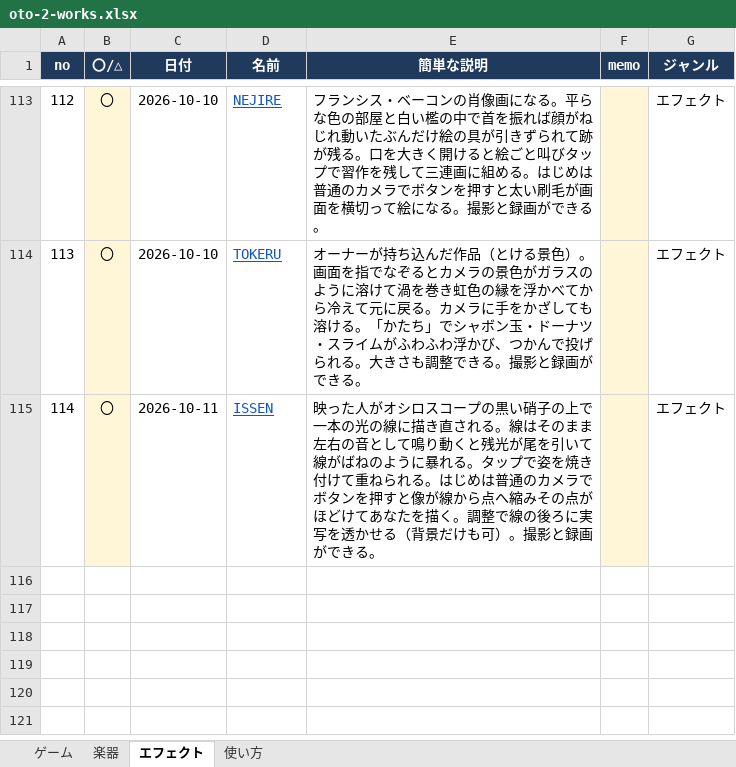
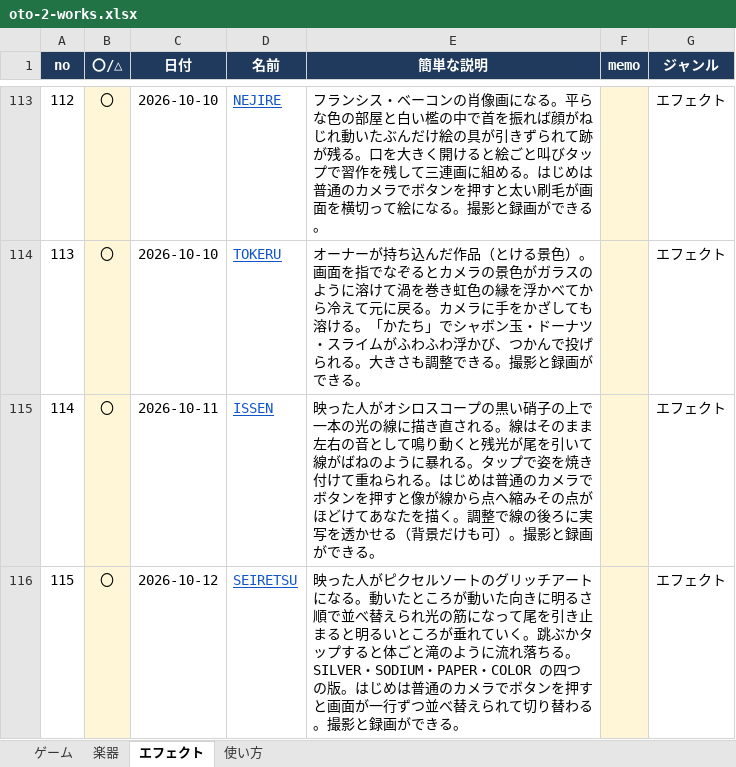
Before and after one commit to apaapaapaapaapa2006-source/oto-2, an Excel workbook: oto-2-works.xlsx, sheet エフェクト, drawn as a sheet; only a part is shown, gaps mark what is left out; values as stored, in another font and other column widths than the file's, no borders; the diff names each change by its address in the sheet, - before the commit and + after, or states it on an @@ line.

```diff
--- a/oto-2-works.xlsx (sheet エフェクト)
+++ b/oto-2-works.xlsx (sheet エフェクト)
+row 116: 115 | 〇 | 2026-10-12 | SEIRETSU | 映った人がピクセルソートのグリッチアートになる。動いたところが動いた向きに明るさ順で並べ替えられ光の筋になって尾を引き止まると明るいところが垂れていく。跳ぶかタップすると体ごと滝のように流れ落ちる。SILVER・SODIUM・PAPER・COLOR の四つの版。はじめは普通のカメラでボタンを押すと画面が一行ずつ並べ替えられて切り替わる。撮影と録画ができる。 |  | エフェクト
```
Also changed, not shown: sheet 使い方, 4 other files.
